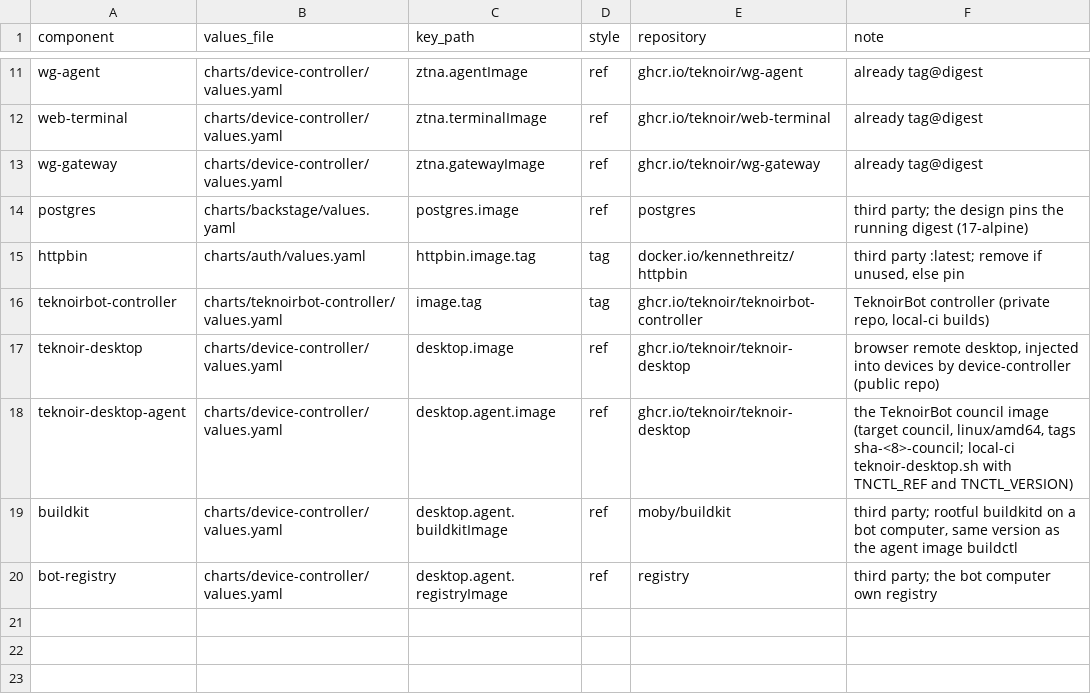
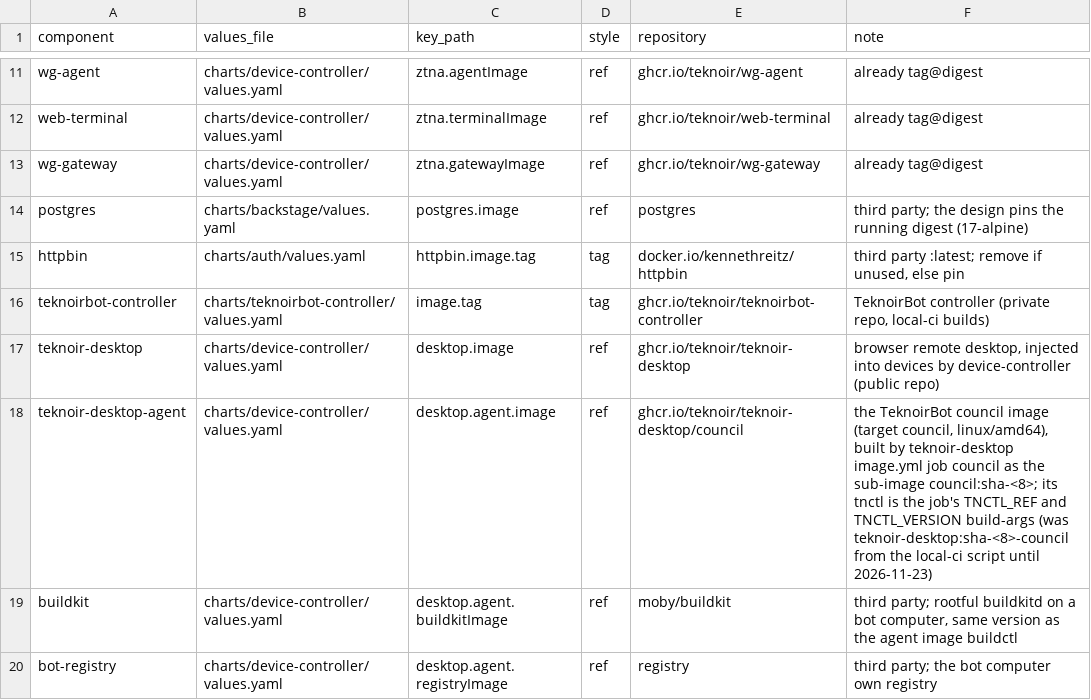
Before and after one commit to teknoir/platform-applications-gitops, a TSV file: scripts/images.tsv, drawn as a sheet; only a part is shown, gaps mark what is left out.

```diff
--- a/scripts/images.tsv
+++ b/scripts/images.tsv
@@ -17,3 +17,3 @@ teknoirbot-controller	charts/teknoirbot-controller/values.yaml	image.tag	tag	ghc
 teknoir-desktop	charts/device-controller/values.yaml	desktop.image	ref	ghcr.io/teknoir/teknoir-desktop	browser remote desktop, injected into devices by device-controller (public repo)
-teknoir-desktop-agent	charts/device-controller/values.yaml	desktop.agent.image	ref	ghcr.io/teknoir/teknoir-desktop	the TeknoirBot council image (target council, linux/amd64, tags sha-<8>-council; local-ci teknoir-desktop.sh with TNCTL_REF and TNCTL_VERSION)
+teknoir-desktop-agent	charts/device-controller/values.yaml	desktop.agent.image	ref	ghcr.io/teknoir/teknoir-desktop/council	the TeknoirBot council image (target council, linux/amd64), built by teknoir-desktop image.yml job council as the sub-image council:sha-<8>; its tnctl is the job's TNCTL_REF and TNCTL_VERSION build-args (was teknoir-desktop:sha-<8>-council from the local-ci script until 2026-11-23)
 buildkit	charts/device-controller/values.yaml	desktop.agent.buildkitImage	ref	moby/buildkit	third party; rootful buildkitd on a bot computer, same version as the agent image buildctl
```
Also changed, not shown: 2 other files.
